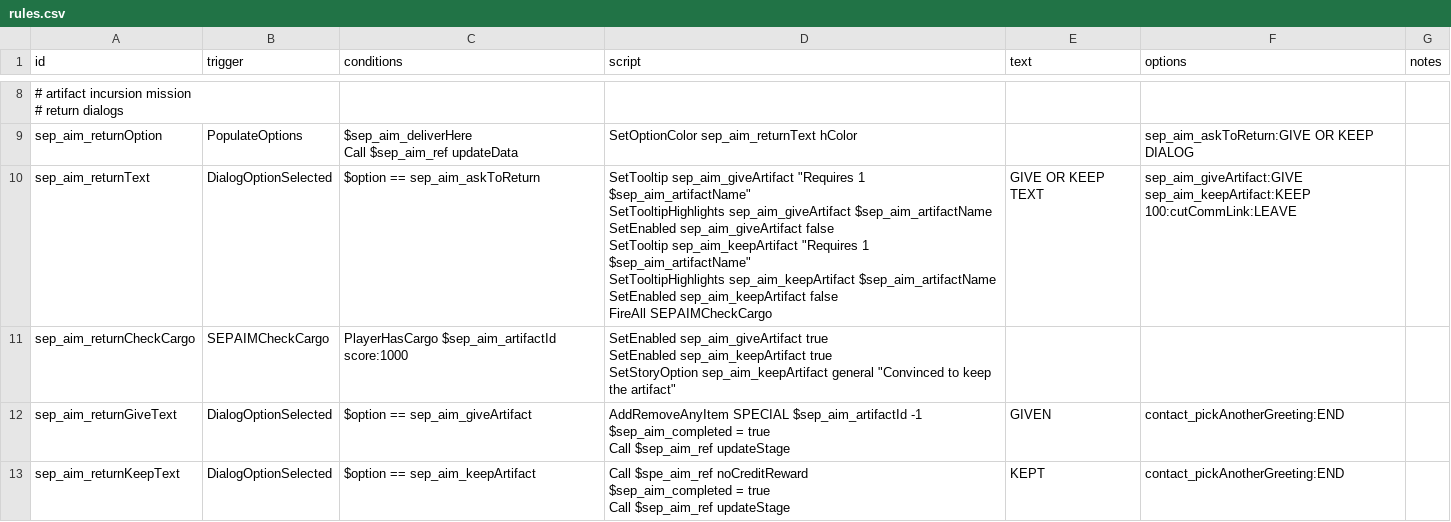
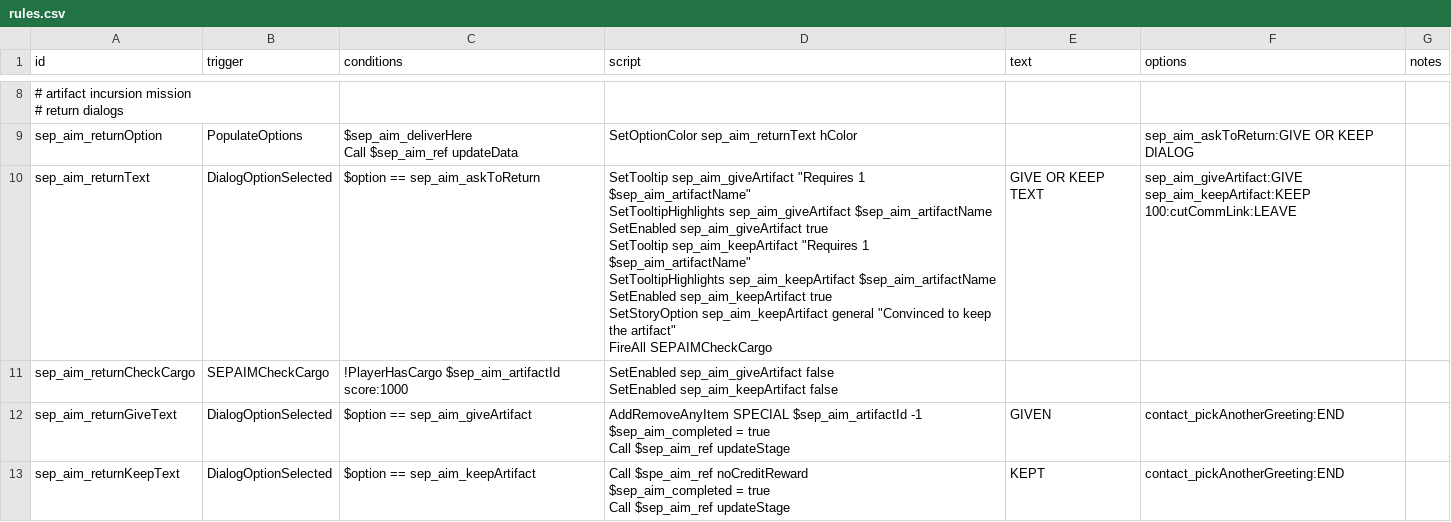
Before and after one commit to AudaxLudos/sector-expansion-pack, a CSV file: data/campaign/rules.csv, drawn as a sheet; only a part is shown, gaps mark what is left out.

Commit message:
Fix keep option not being flagged as a story option

```diff
--- a/data/campaign/rules.csv
+++ b/data/campaign/rules.csv
@@ -16,14 +16,14 @@ sep_aim_returnOption,PopulateOptions,"$sep_aim_deliverHere
 Call $sep_aim_ref updateData",SetOptionColor sep_aim_returnText hColor,,sep_aim_askToReturn:GIVE OR KEEP DIALOG,
-sep_aim_returnText,DialogOptionSelected,$option == sep_aim_askToReturn,"SetTooltip sep_aim_giveArtifact ""Requires 1 $sep_aim_artifactName""
-SetTooltipHighlights sep_aim_giveArtifact $sep_aim_artifactName
-SetEnabled sep_aim_giveArtifact false
-SetTooltip sep_aim_keepArtifact ""Requires 1 $sep_aim_artifactName""
-SetTooltipHighlights sep_aim_keepArtifact $sep_aim_artifactName
-SetEnabled sep_aim_keepArtifact false
-FireAll SEPAIMCheckCargo",GIVE OR KEEP TEXT,"sep_aim_giveArtifact:GIVE
-sep_aim_keepArtifact:KEEP
-100:cutCommLink:LEAVE",
-sep_aim_returnCheckCargo,SEPAIMCheckCargo,PlayerHasCargo $sep_aim_artifactId score:1000,"SetEnabled sep_aim_giveArtifact true
-SetEnabled sep_aim_keepArtifact true
-SetStoryOption sep_aim_keepArtifact general ""Convinced to keep the artifact""",,,
+sep_aim_returnText,DialogOptionSelected,$option == sep_aim_askToReturn,"SetTooltip sep_aim_giveArtifact ""Requires 1 $sep_aim_artifactName""
+SetTooltipHighlights sep_aim_giveArtifact $sep_aim_artifactName
+SetEnabled sep_aim_giveArtifact true
+SetTooltip sep_aim_keepArtifact ""Requires 1 $sep_aim_artifactName""
+SetTooltipHighlights sep_aim_keepArtifact $sep_aim_artifactName
+SetEnabled sep_aim_keepArtifact true
+SetStoryOption sep_aim_keepArtifact general ""Convinced to keep the artifact""
+FireAll SEPAIMCheckCargo",GIVE OR KEEP TEXT,"sep_aim_giveArtifact:GIVE
+sep_aim_keepArtifact:KEEP
+100:cutCommLink:LEAVE",
+sep_aim_returnCheckCargo,SEPAIMCheckCargo,!PlayerHasCargo $sep_aim_artifactId score:1000,"SetEnabled sep_aim_giveArtifact false
+SetEnabled sep_aim_keepArtifact false",,,
 sep_aim_returnGiveText,DialogOptionSelected,$option == sep_aim_giveArtifact,"AddRemoveAnyItem SPECIAL $sep_aim_artifactId -1
```
